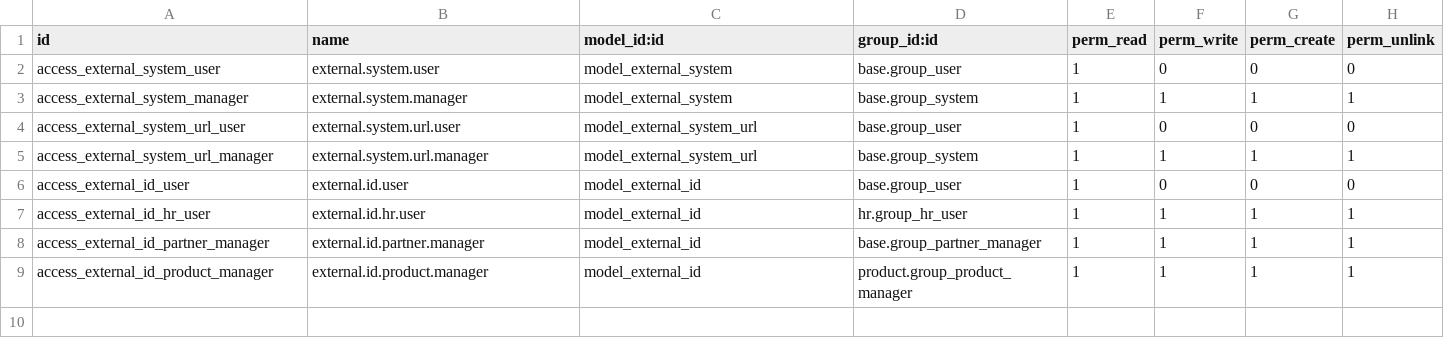
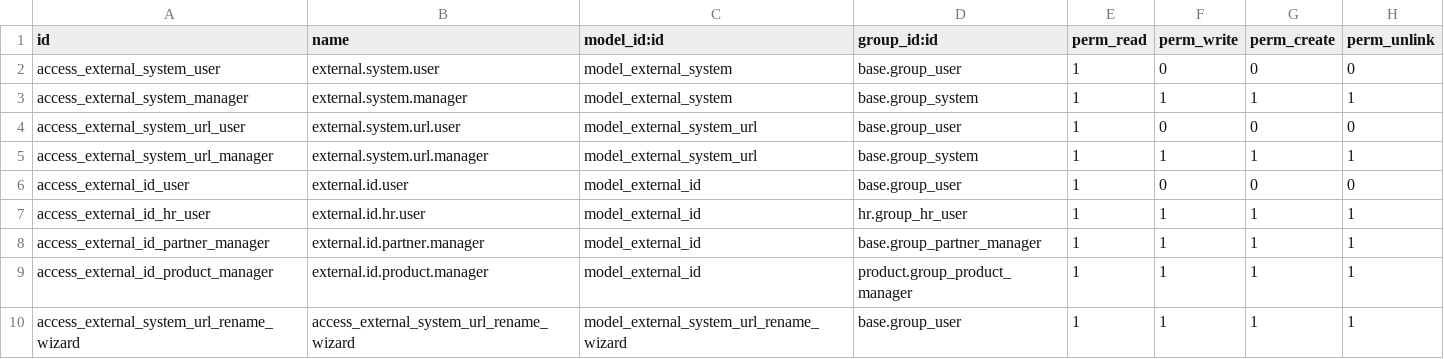
Before and after one commit to cbusillo/odoo-ai, a CSV file: addons/external_ids/security/ir.model.access.csv, drawn as a sheet.

Commit message:
Grant access to external URL rename wizard

```diff
--- a/addons/external_ids/security/ir.model.access.csv
+++ b/addons/external_ids/security/ir.model.access.csv
@@ -9 +9,2 @@ access_external_id_partner_manager,external.id.partner.manager,model_external_id
 access_external_id_product_manager,external.id.product.manager,model_external_id,product.group_product_manager,1,1,1,1
+access_external_system_url_rename_wizard,access_external_system_url_rename_wizard,model_external_system_url_rename_wizard,base.group_user,1,1,1,1
```
